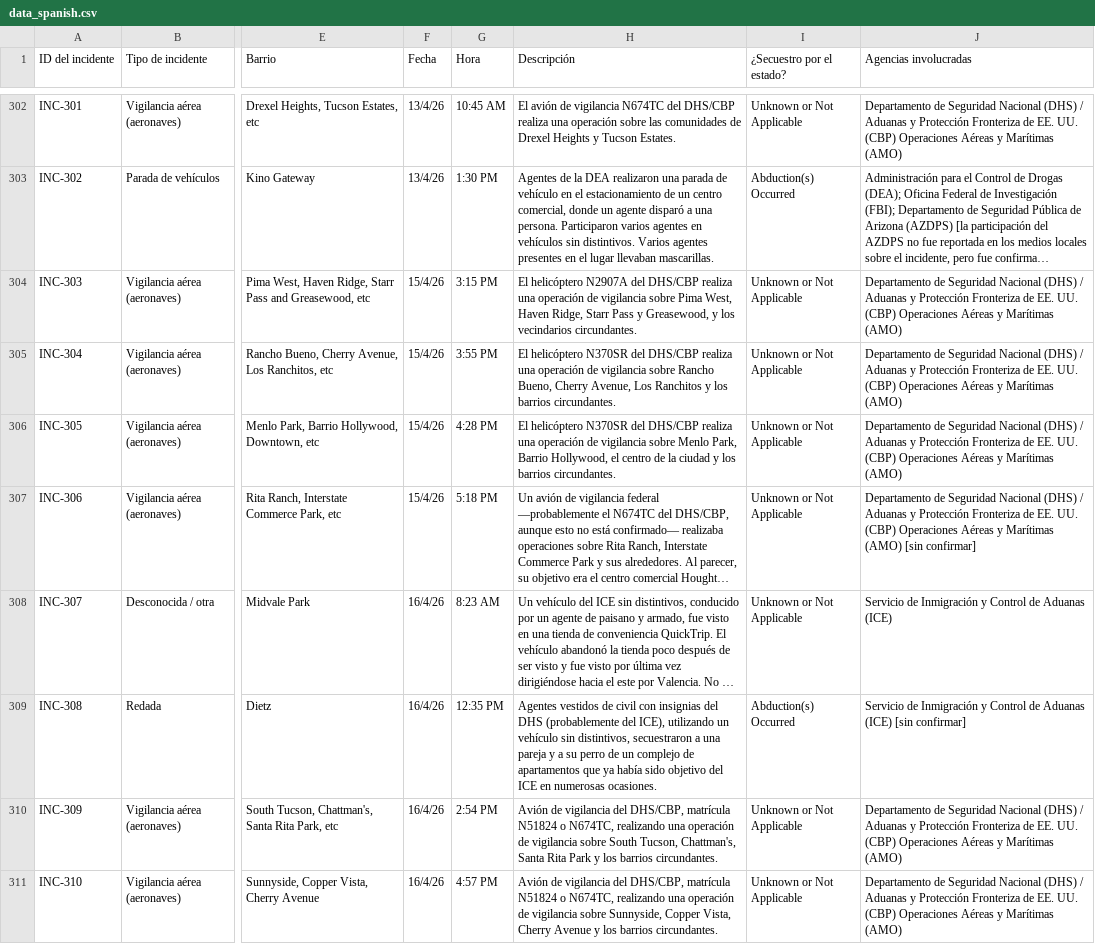
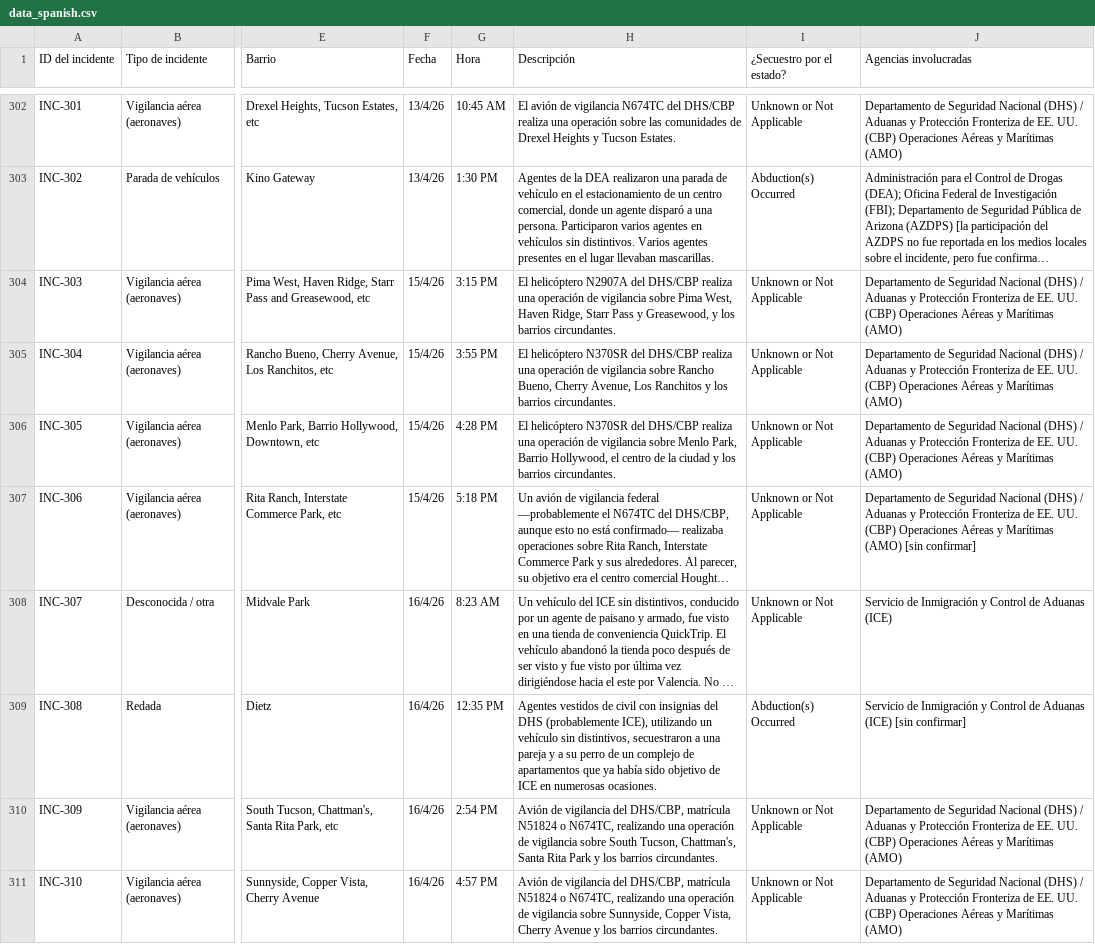
Before and after one commit to TucsonMigraMap/Migra-Map-Data, a CSV file: data_spanish.csv, drawn as a sheet; only a part is shown, gaps mark what is left out; long unchanged cells end in …; the diff covers the shown part only; the diff names each change by its address in the sheet, - before the commit and + after, or states it on an @@ line.

```diff
--- a/data_spanish.csv
+++ b/data_spanish.csv
-H304 (Descripción): …y los vecindarios circundantes.
+H304 (Descripción): …y los barrios circundantes.
-H309 (Descripción): …DHS (probablemente del ICE), utilizando un vehículo sin distintivos, secuestraron a una pareja y a su perro de un complejo de apartamentos que ya había sido objetivo del ICE en…
+H309 (Descripción): …DHS (probablemente ICE), utilizando un vehículo sin distintivos, secuestraron a una pareja y a su perro de un complejo de apartamentos que ya había sido objetivo de ICE en…
```
Also changed, not shown: 20 edited cells elsewhere in this file, data_spanish_latest.csv.
